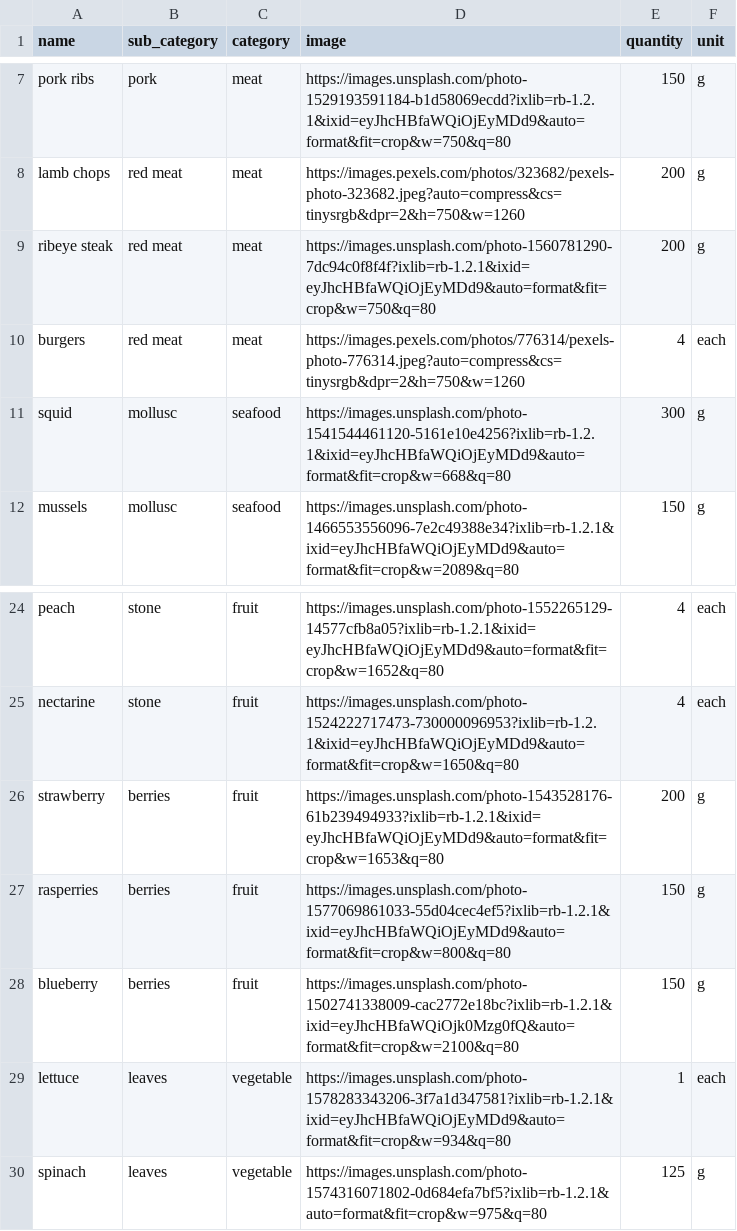
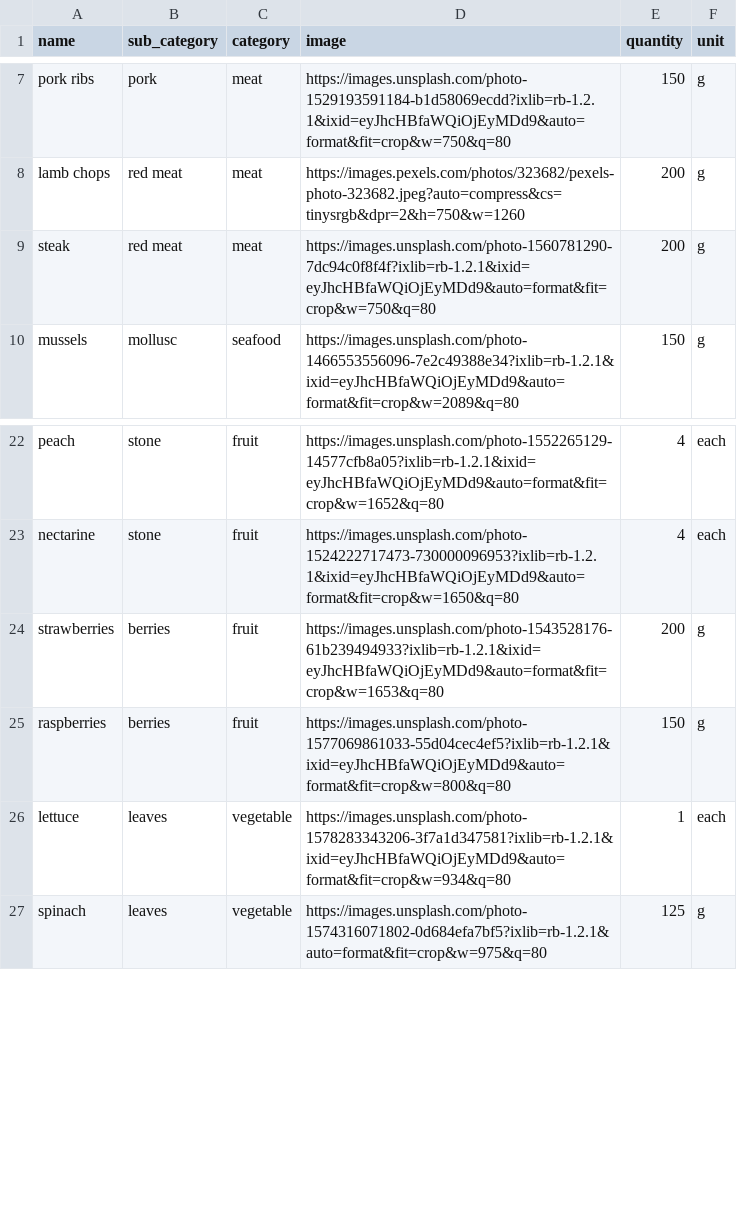
Before and after one commit to diegolarraz/Emitless, a CSV file: db/generic_items.csv, drawn as a sheet; only a part is shown, gaps mark what is left out.

```diff
--- a/db/generic_items.csv
+++ b/db/generic_items.csv
@@ -8,5 +8,3 @@ pork ribs,pork,meat,https://images.unsplash.com/photo-1529193591184-b1d58069ecdd
 lamb chops,red meat,meat,https://images.pexels.com/photos/323682/pexels-photo-323682.jpeg?auto=compress&cs=tinysrgb&dpr=2&h=750&w=1260,200,g
-ribeye steak,red meat,meat,https://images.unsplash.com/photo-1560781290-7dc94c0f8f4f?ixlib=rb-1.2.1&ixid=eyJhcHBfaWQiOjEyMDd9&auto=format&fit=crop&w=750&q=80,200,g
-burgers,red meat,meat,https://images.pexels.com/photos/776314/pexels-photo-776314.jpeg?auto=compress&cs=tinysrgb&dpr=2&h=750&w=1260,4,each
-squid,mollusc,seafood,https://images.unsplash.com/photo-1541544461120-5161e10e4256?ixlib=rb-1.2.1&ixid=eyJhcHBfaWQiOjEyMDd9&auto=format&fit=crop&w=668&q=80,300,g
+steak,red meat,meat,https://images.unsplash.com/photo-1560781290-7dc94c0f8f4f?ixlib=rb-1.2.1&ixid=eyJhcHBfaWQiOjEyMDd9&auto=format&fit=crop&w=750&q=80,200,g
 mussels,mollusc,seafood,https://images.unsplash.com/photo-1466553556096-7e2c49388e34?ixlib=rb-1.2.1&ixid=eyJhcHBfaWQiOjEyMDd9&auto=format&fit=crop&w=2089&q=80,150,g
@@ -25,5 +23,4 @@ peach,stone,fruit,https://images.unsplash.com/photo-1552265129-14577cfb8a05?ixli
 nectarine,stone,fruit,https://images.unsplash.com/photo-1524222717473-730000096953?ixlib=rb-1.2.1&ixid=eyJhcHBfaWQiOjEyMDd9&auto=format&fit=crop&w=1650&q=80,4,each
-strawberry,berries,fruit,https://images.unsplash.com/photo-1543528176-61b239494933?ixlib=rb-1.2.1&ixid=eyJhcHBfaWQiOjEyMDd9&auto=format&fit=crop&w=1653&q=80,200,g
-rasperries,berries,fruit,https://images.unsplash.com/photo-1577069861033-55d04cec4ef5?ixlib=rb-1.2.1&ixid=eyJhcHBfaWQiOjEyMDd9&auto=format&fit=crop&w=800&q=80,150,g
-blueberry,berries,fruit,https://images.unsplash.com/photo-1502741338009-cac2772e18bc?ixlib=rb-1.2.1&ixid=eyJhcHBfaWQiOjk0Mzg0fQ&auto=format&fit=crop&w=2100&q=80,150,g
+strawberries,berries,fruit,https://images.unsplash.com/photo-1543528176-61b239494933?ixlib=rb-1.2.1&ixid=eyJhcHBfaWQiOjEyMDd9&auto=format&fit=crop&w=1653&q=80,200,g
+raspberries,berries,fruit,https://images.unsplash.com/photo-1577069861033-55d04cec4ef5?ixlib=rb-1.2.1&ixid=eyJhcHBfaWQiOjEyMDd9&auto=format&fit=crop&w=800&q=80,150,g
 lettuce,leaves,vegetable,https://images.unsplash.com/photo-1578283343206-3f7a1d347581?ixlib=rb-1.2.1&ixid=eyJhcHBfaWQiOjEyMDd9&auto=format&fit=crop&w=934&q=80,1,each
```
Also changed, not shown: 8 other files.
